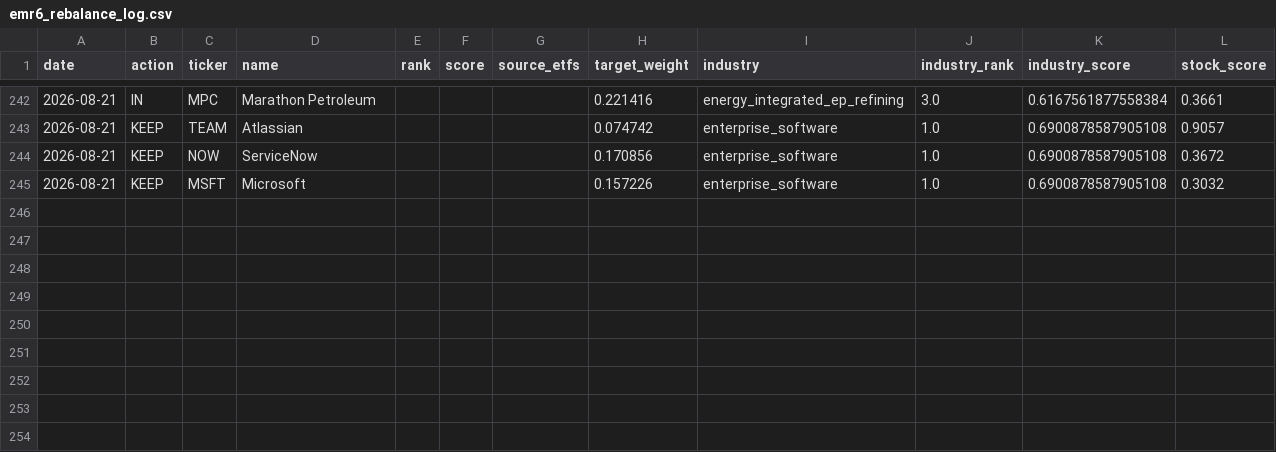
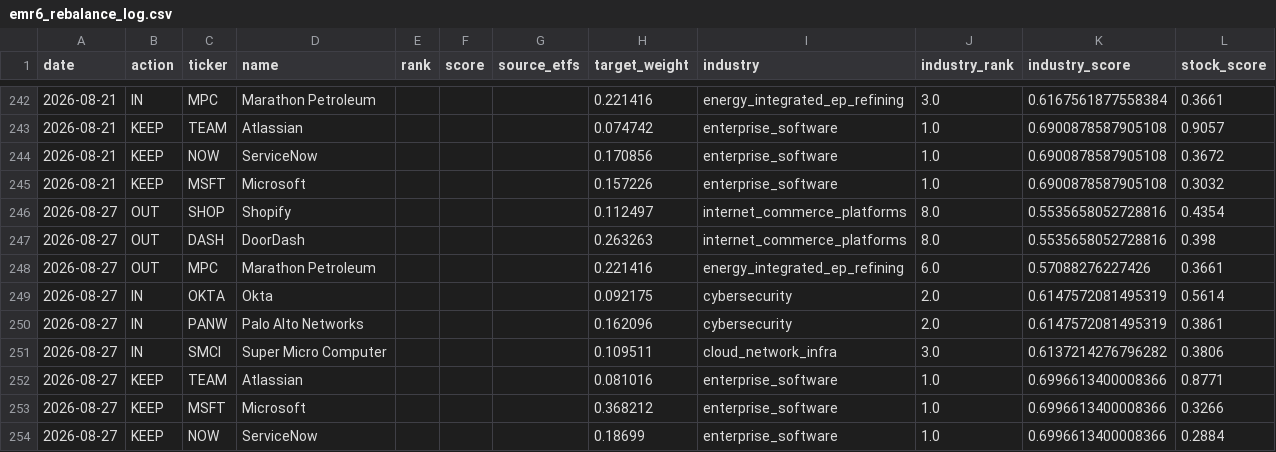
Before and after one commit to ienglishkorea-beep/weekly-rebalance, a CSV file: data/emr6_rebalance_log.csv, drawn as a sheet; only a part is shown, gaps mark what is left out; the diff names each change by its address in the sheet, - before the commit and + after, or states it on an @@ line.

```diff
--- a/data/emr6_rebalance_log.csv
+++ b/data/emr6_rebalance_log.csv
+row 246: 2026-08-27 | OUT | SHOP | Shopify |  |  |  | 0.112497 | internet_commerce_platforms | 8.0 | 0.5535658052728816 | 0.4354
+row 247: 2026-08-27 | OUT | DASH | DoorDash |  |  |  | 0.263263 | internet_commerce_platforms | 8.0 | 0.5535658052728816 | 0.398
+row 248: 2026-08-27 | OUT | MPC | Marathon Petroleum |  |  |  | 0.221416 | energy_integrated_ep_refining | 6.0 | 0.57088276227426 | 0.3661
+row 249: 2026-08-27 | IN | OKTA | Okta |  |  |  | 0.092175 | cybersecurity | 2.0 | 0.6147572081495319 | 0.5614
+row 250: 2026-08-27 | IN | PANW | Palo Alto Networks |  |  |  | 0.162096 | cybersecurity | 2.0 | 0.6147572081495319 | 0.3861
+row 251: 2026-08-27 | IN | SMCI | Super Micro Computer |  |  |  | 0.109511 | cloud_network_infra | 3.0 | 0.6137214276796282 | 0.3806
+row 252: 2026-08-27 | KEEP | TEAM | Atlassian |  |  |  | 0.081016 | enterprise_software | 1.0 | 0.6996613400008366 | 0.8771
+row 253: 2026-08-27 | KEEP | MSFT | Microsoft |  |  |  | 0.368212 | enterprise_software | 1.0 | 0.6996613400008366 | 0.3266
+row 254: 2026-08-27 | KEEP | NOW | ServiceNow |  |  |  | 0.18699 | enterprise_software | 1.0 | 0.6996613400008366 | 0.2884
```
Also changed, not shown: 2 other files.
